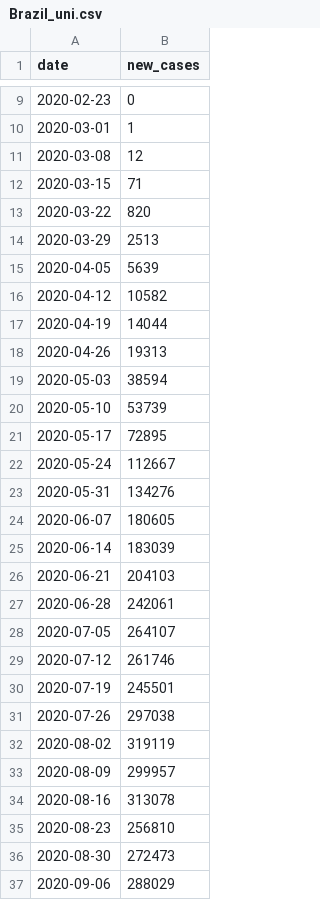
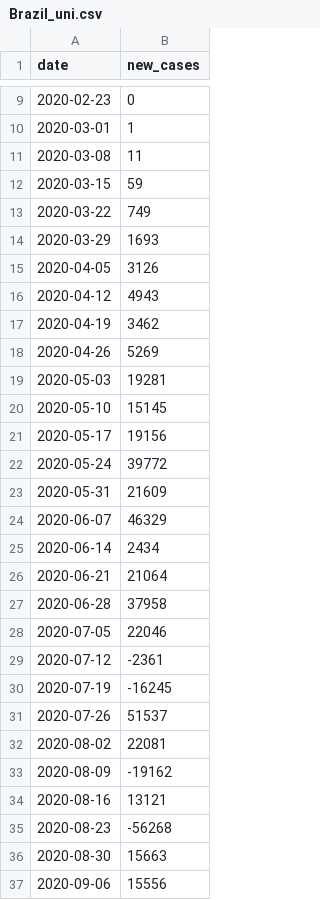
Before and after one commit to aeolmetab23/STAT_390, a CSV file: country_data/univariate/Brazil_uni.csv, drawn as a sheet; only a part is shown, gaps mark what is left out; the diff covers the shown part only.

```diff
--- a/country_data/univariate/Brazil_uni.csv
+++ b/country_data/univariate/Brazil_uni.csv
@@ -10,28 +10,28 @@ date,new_cases
 2020-03-01,1
-2020-03-08,12
-2020-03-15,71
-2020-03-22,820
-2020-03-29,2513
-2020-04-05,5639
-2020-04-12,10582
-2020-04-19,14044
-2020-04-26,19313
-2020-05-03,38594
-2020-05-10,53739
-2020-05-17,72895
-2020-05-24,112667
-2020-05-31,134276
-2020-06-07,180605
-2020-06-14,183039
-2020-06-21,204103
-2020-06-28,242061
-2020-07-05,264107
-2020-07-12,261746
-2020-07-19,245501
-2020-07-26,297038
-2020-08-02,319119
-2020-08-09,299957
-2020-08-16,313078
-2020-08-23,256810
-2020-08-30,272473
-2020-09-06,288029
+2020-03-08,11
+2020-03-15,59
+2020-03-22,749
+2020-03-29,1693
+2020-04-05,3126
+2020-04-12,4943
+2020-04-19,3462
+2020-04-26,5269
+2020-05-03,19281
+2020-05-10,15145
+2020-05-17,19156
+2020-05-24,39772
+2020-05-31,21609
+2020-06-07,46329
+2020-06-14,2434
+2020-06-21,21064
+2020-06-28,37958
+2020-07-05,22046
+2020-07-12,-2361
+2020-07-19,-16245
+2020-07-26,51537
+2020-08-02,22081
+2020-08-09,-19162
+2020-08-16,13121
+2020-08-23,-56268
+2020-08-30,15663
+2020-09-06,15556
```
Also changed, not shown: 160 edited cells elsewhere in this file, country_data/univariate/Egypt_uni.csv, country_data/univariate/India_uni.csv, 9 other files.
